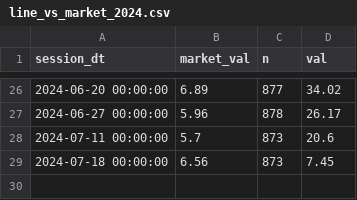
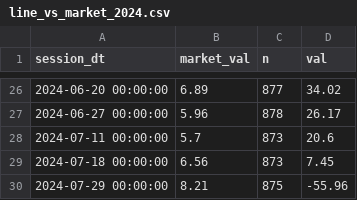
Before and after one commit to popiol/popiol.github.io, a CSV file: data/line_vs_market_2024.csv, drawn as a sheet; only a part is shown, gaps mark what is left out; the diff names each change by its address in the sheet, - before the commit and + after, or states it on an @@ line.

Commit message:
data refresh

```diff
--- a/data/line_vs_market_2024.csv
+++ b/data/line_vs_market_2024.csv
+row 30: 2024-07-29 00:00:00 | 8.21 | 875 | -55.96
```
